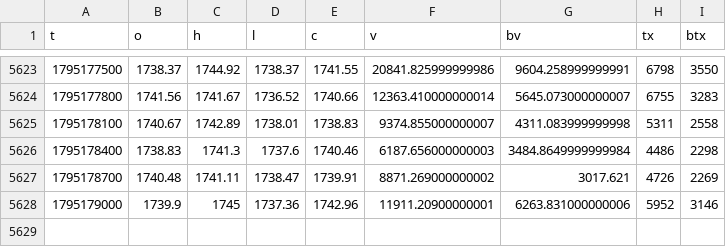
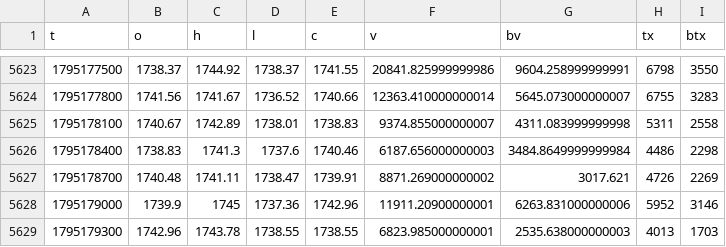
Before and after one commit to wahyunugi/liqmap-data, a CSV file: data/ohlcv/5min/ETHUSDT_2026-11.csv, drawn as a sheet; only a part is shown, gaps mark what is left out; the diff names each change by its address in the sheet, - before the commit and + after, or states it on an @@ line.

```diff
--- a/data/ohlcv/5min/ETHUSDT_2026-11.csv
+++ b/data/ohlcv/5min/ETHUSDT_2026-11.csv
+row 5629: 1795179300 | 1742.96 | 1743.78 | 1738.55 | 1738.55 | 6823.985000000001 | 2535.638000000003 | 4013 | 1703
```
Also changed, not shown: data/hyperliquid/summary/2026-11.csv, data/liquidations/1min/BTCUSDT_2026-11.csv, 53 other files.
